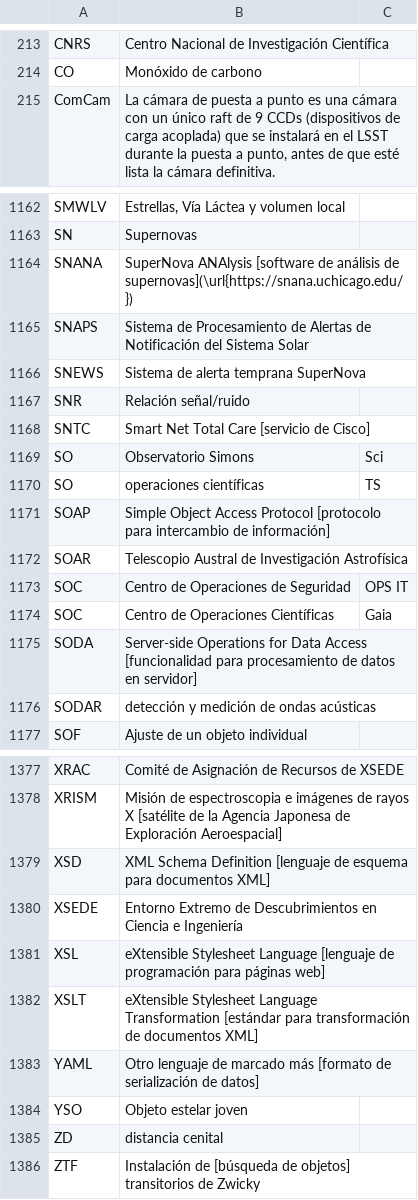
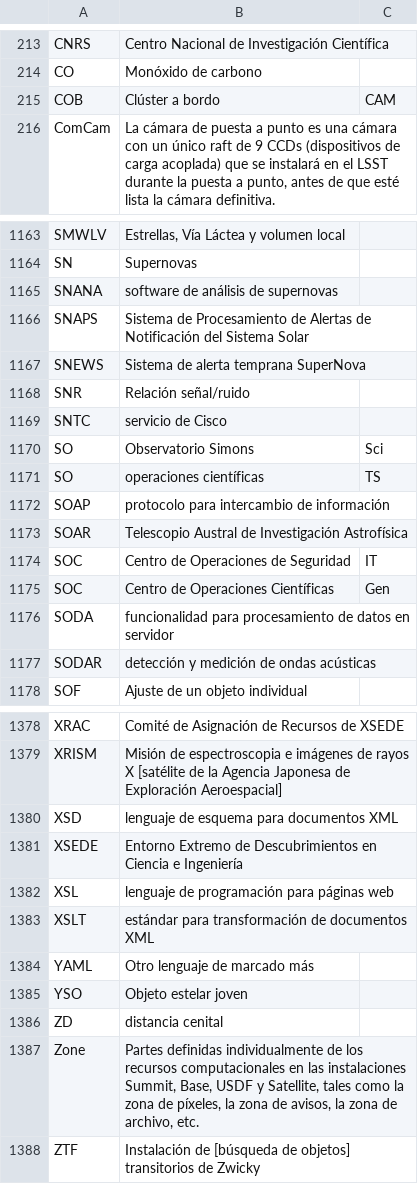
Before and after one commit to lsst/lsst-texmf, a CSV file: etc/glossarydefs_es.csv, drawn as a sheet; only a part is shown, gaps mark what is left out; the diff covers the shown part only.

```diff
--- a/etc/glossarydefs_es.csv
+++ b/etc/glossarydefs_es.csv
@@ -214,2 +214,3 @@ CNRS,Centro Nacional de Investigación Científica,
 CO,Monóxido de carbono,
+COB,Clúster a bordo,CAM
 ComCam,"La cámara de puesta a punto es una cámara con un único raft de 9 CCDs (dispositivos de carga acoplada) que se instalará en el LSST durante la puesta a punto, antes de que esté lista la cámara definitiva.",
@@ -1163,3 +1164,3 @@ SMWLV,"Estrellas, Vía Láctea y volumen local",
 SN,Supernovas,
-SNANA,SuperNova ANAlysis [software de análisis de supernovas](\url{https://snana.uchicago.edu/}),
+SNANA,software de análisis de supernovas,
 SNAPS,Sistema de Procesamiento de Alertas de Notificación del Sistema Solar,
@@ -1167,10 +1168,10 @@ SNEWS,Sistema de alerta temprana SuperNova,
 SNR,Relación señal/ruido,
-SNTC,Smart Net Total Care [servicio de Cisco],
+SNTC,servicio de Cisco,
 SO,Observatorio Simons,Sci
 SO,operaciones científicas,TS
-SOAP,Simple Object Access Protocol [protocolo para intercambio de información],
+SOAP,protocolo para intercambio de información,
 SOAR,Telescopio Austral de Investigación Astrofísica,
-SOC,Centro de Operaciones de Seguridad,OPS IT
-SOC,Centro de Operaciones Científicas,Gaia
-SODA,Server-side Operations for Data Access [funcionalidad para procesamiento de datos en servidor],
+SOC,Centro de Operaciones de Seguridad,IT
+SOC,Centro de Operaciones Científicas,Gen
+SODA,funcionalidad para procesamiento de datos en servidor,
 SODAR,detección y medición de ondas acústicas,
@@ -1378,9 +1379,10 @@ XRAC,Comité de Asignación de Recursos de XSEDE,
 XRISM,Misión de espectroscopia e imágenes de rayos X [satélite de la Agencia Japonesa de Exploración Aeroespacial],
-XSD,XML Schema Definition [lenguaje de esquema para documentos XML],
+XSD,lenguaje de esquema para documentos XML,
 XSEDE,Entorno Extremo de Descubrimientos en Ciencia e Ingeniería,
-XSL,eXtensible Stylesheet Language [lenguaje de programación para páginas web],
-XSLT,eXtensible Stylesheet Language Transformation [estándar para transformación de documentos XML],
-YAML,Otro lenguaje de marcado más [formato de serialización de datos],
+XSL,lenguaje de programación para páginas web,
+XSLT,estándar para transformación de documentos XML,
+YAML,Otro lenguaje de marcado más,
 YSO,Objeto estelar joven,
 ZD,distancia cenital,
+Zone,"Partes definidas individualmente de los recursos computacionales en las instalaciones Summit, Base, USDF y Satellite, tales como la zona de píxeles, la zona de avisos, la zona de archivo, etc.",
 ZTF,Instalación de [búsqueda de objetos] transitorios de Zwicky,
```
Also changed, not shown: 34 edited cells elsewhere in this file, etc/glossarydefs.csv, 2 other files.
